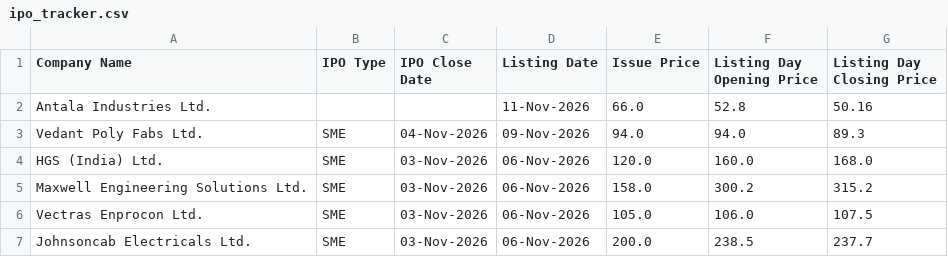
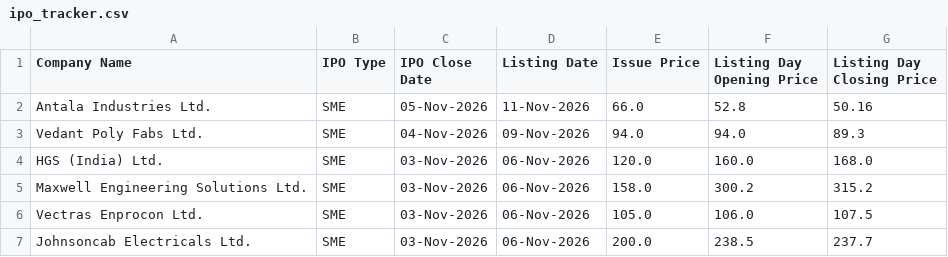
Before and after one commit to shubhamsaxena2231/ipo-tracker, a CSV file: ipo_tracker.csv, drawn as a sheet; only a part is shown.

```diff
--- a/ipo_tracker.csv
+++ b/ipo_tracker.csv
@@ -1,3 +1,3 @@
 Company Name,IPO Type,IPO Close Date,Listing Date,Issue Price,Listing Day Opening Price,Listing Day Closing Price
-Antala Industries Ltd.,,,11-Nov-2026,66.0,52.8,50.16
+Antala Industries Ltd.,SME,05-Nov-2026,11-Nov-2026,66.0,52.8,50.16
 Vedant Poly Fabs Ltd.,SME,04-Nov-2026,09-Nov-2026,94.0,94.0,89.3
```
